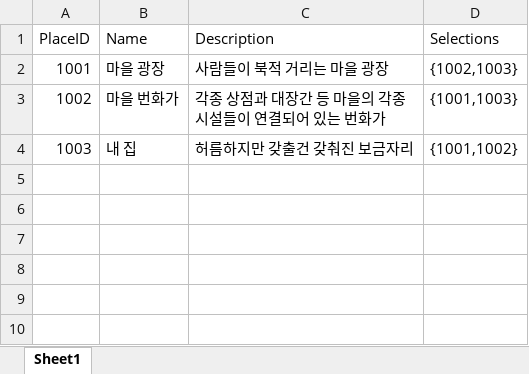
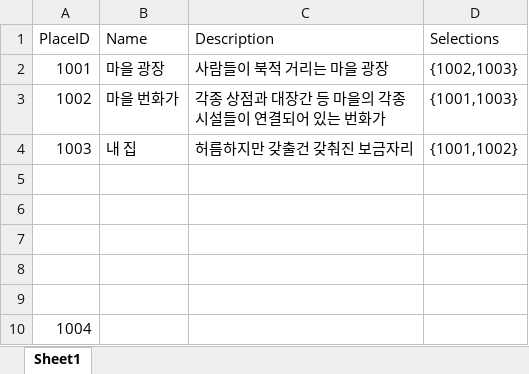
Before and after one commit to Zif1519/PersonalProject, an Excel workbook: RPG_Game/PlaceData.xlsx, sheet Sheet1, drawn as a sheet; values as stored, in another font and other column widths than the file's, no borders; the diff names each change by its address in the sheet, - before the commit and + after, or states it on an @@ line.

Commit message:
[UPDATE] Delete first row data for using excel data

```diff
--- a/RPG_Game/PlaceData.xlsx (sheet Sheet1)
+++ b/RPG_Game/PlaceData.xlsx (sheet Sheet1)
+row 5: (empty)
+row 6: (empty)
+row 7: (empty)
+row 8: (empty)
+row 9: (empty)
+row 10: 1004
```
Also changed, not shown: 1 other file.
